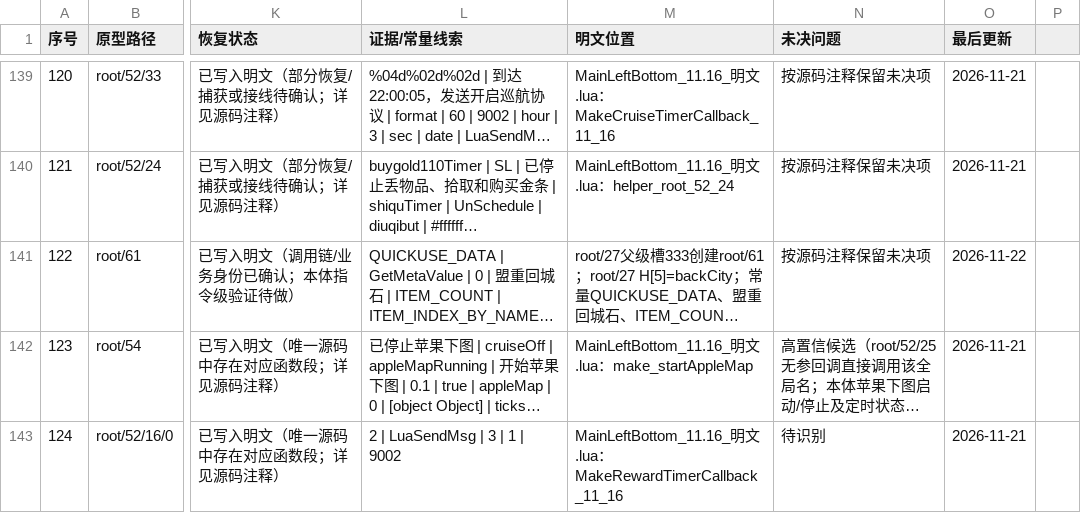
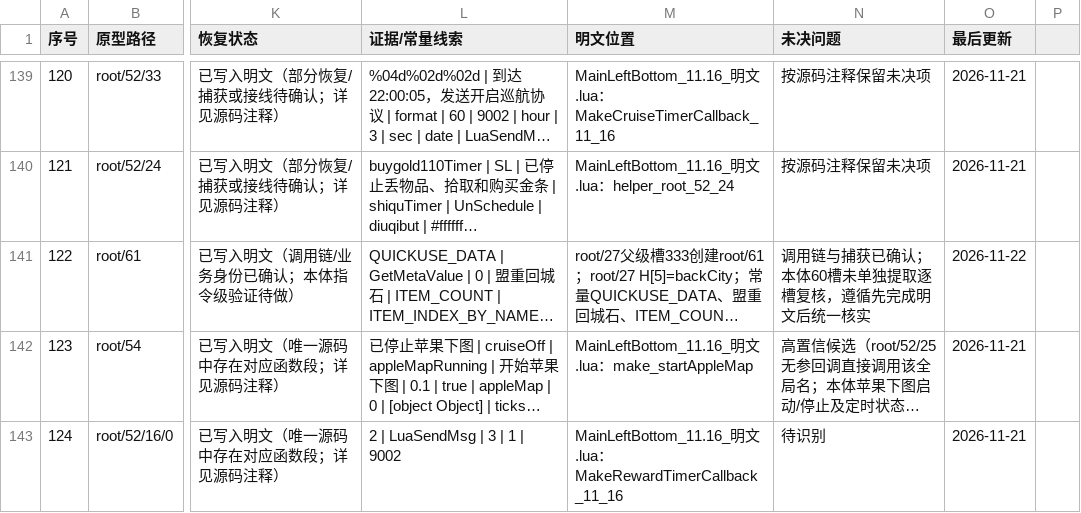
Before and after one commit to panchengdong88888/wjjm, a CSV file: 11.16/函数状态.csv, drawn as a sheet; only a part is shown, gaps mark what is left out; long unchanged cells end in …; the diff names each change by its address in the sheet, - before the commit and + after, or states it on an @@ line.

```diff
--- a/11.16/函数状态.csv
+++ b/11.16/函数状态.csv
-N141 (未决问题): 按源码注释保留未决项
+N141 (未决问题): 调用链与捕获已确认；本体60槽未单独提取逐槽复核，遵循先完成明文后统一核实
```
Also changed, not shown: 3 other files.
